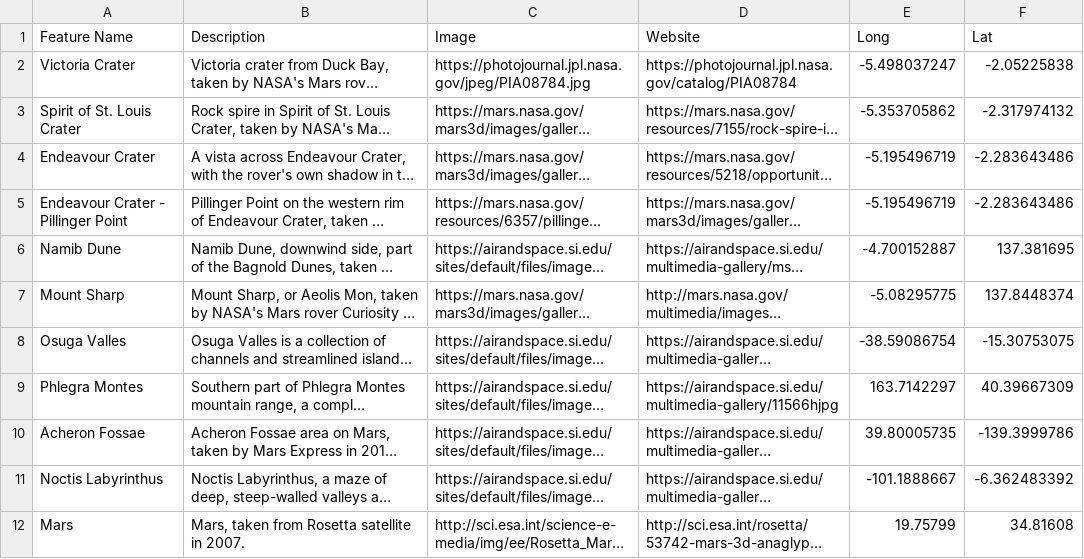
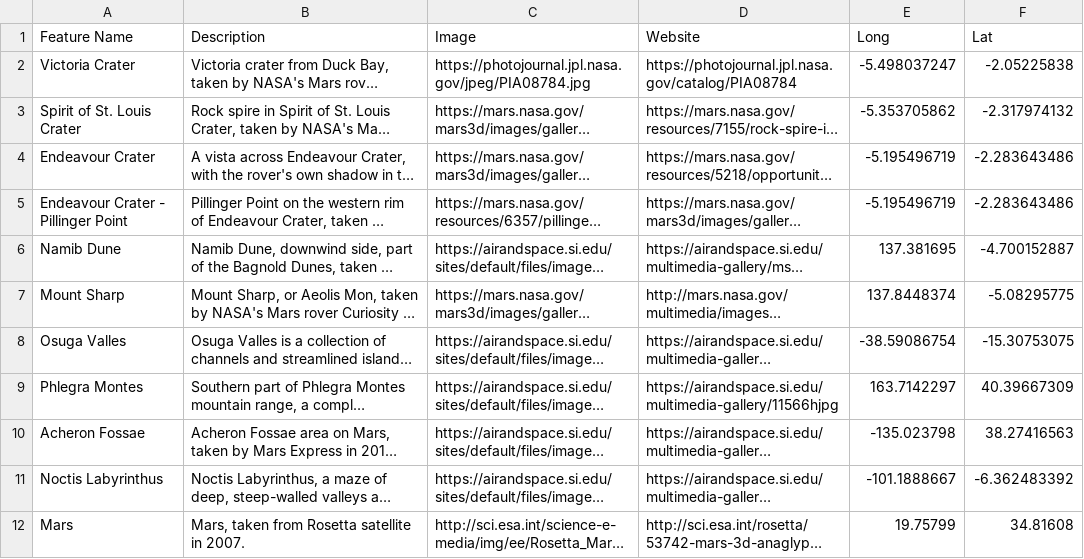
Before and after one commit to lauren-lovato/advanced_class, a CSV file: USGIF_test/Mars_features_points.csv, drawn as a sheet; long unchanged cells end in …; the diff names each change by its address in the sheet, - before the commit and + after, or states it on an @@ line.

```diff
--- a/USGIF_test/Mars_features_points.csv
+++ b/USGIF_test/Mars_features_points.csv
-E6 (Long): -4.700152887
+E6 (Long): 137.381695
-F6 (Lat): 137.381695
+F6 (Lat): -4.700152887
-E7 (Long): -5.08295775
+E7 (Long): 137.8448374
-F7 (Lat): 137.8448374
+F7 (Lat): -5.08295775
-E10 (Long): 39.80005735
+E10 (Long): -135.023798
-F10 (Lat): -139.3999786
+F10 (Lat): 38.27416563
```
Also changed, not shown: 2 other files.
